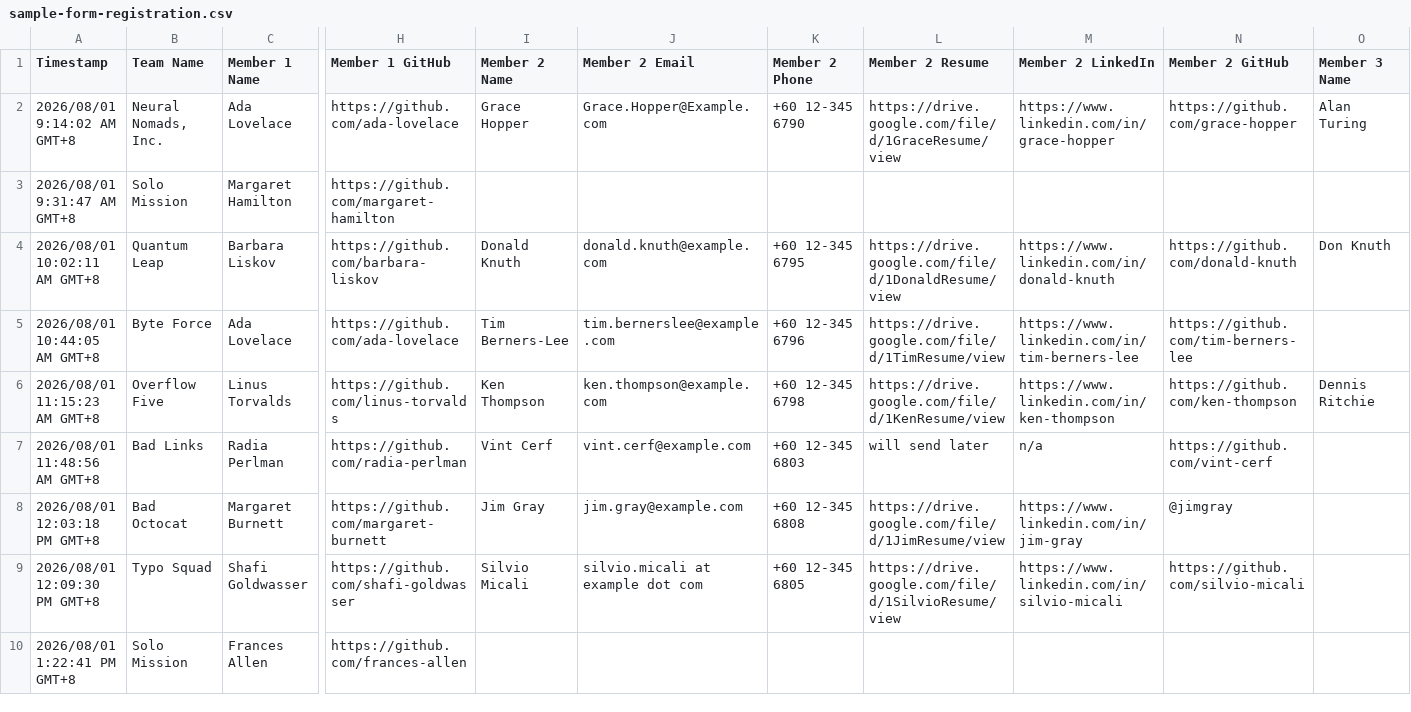
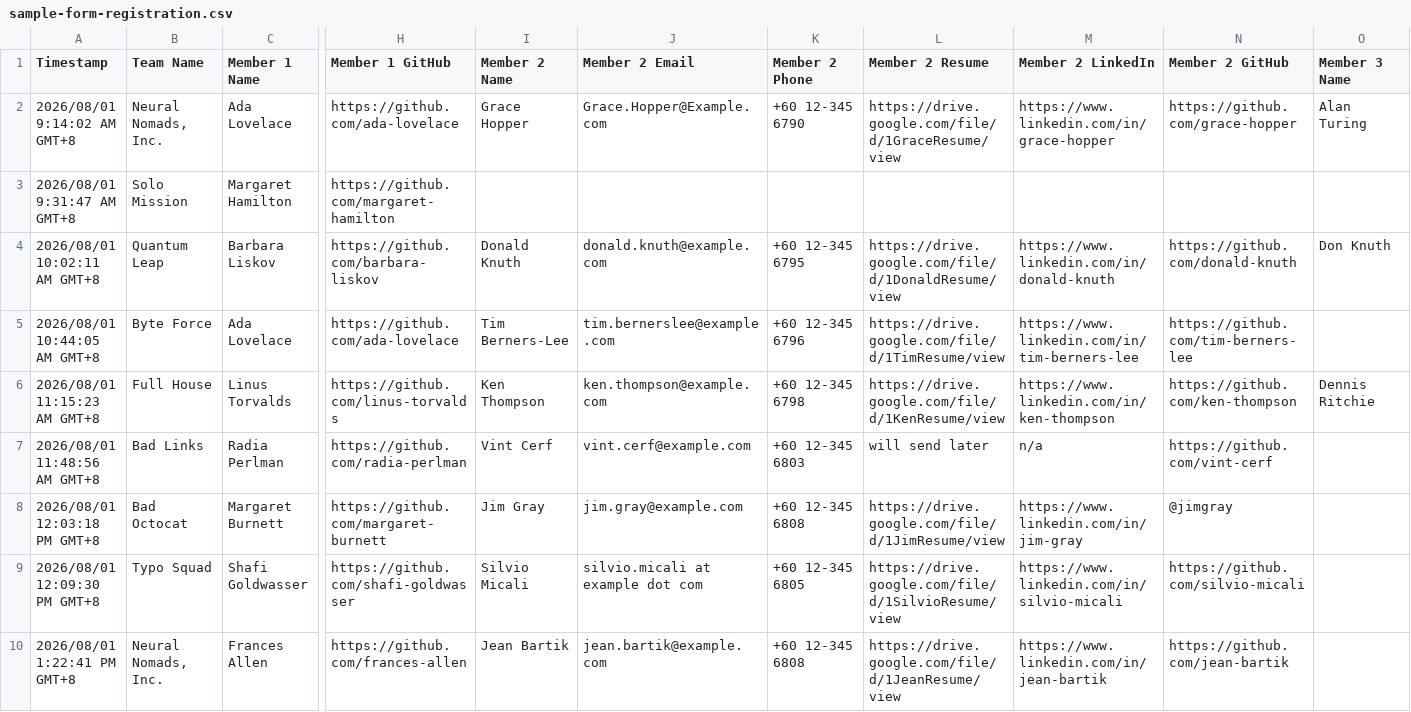
Before and after one commit to mum-hackathon-2026/hackathon-website, a CSV file: scripts/sample-form-registration.csv, drawn as a sheet; only a part is shown, gaps mark what is left out; the diff names each change by its address in the sheet, - before the commit and + after, or states it on an @@ line.

Commit message:
readjust the team compostion to 2-5 members. adding testing file

```diff
--- a/scripts/sample-form-registration.csv
+++ b/scripts/sample-form-registration.csv
-B6 (Team Name): Overflow Five
+B6 (Team Name): Full House
-B10 (Team Name): Solo Mission
+B10 (Team Name): Neural Nomads, Inc.
-I10 (Member 2 Name): (empty)
+I10 (Member 2 Name): Jean Bartik
-J10 (Member 2 Email): (empty)
+J10 (Member 2 Email): jean.bartik@example.com
-K10 (Member 2 Phone): (empty)
+K10 (Member 2 Phone): +60 12-345 6808
-L10 (Member 2 Resume): (empty)
+L10 (Member 2 Resume): https://drive.google.com/file/d/1JeanResume/view
-M10 (Member 2 LinkedIn): (empty)
+M10 (Member 2 LinkedIn): https://www.linkedin.com/in/jean-bartik
-N10 (Member 2 GitHub): (empty)
+N10 (Member 2 GitHub): https://github.com/jean-bartik
```
Also changed, not shown: 11 other files.
